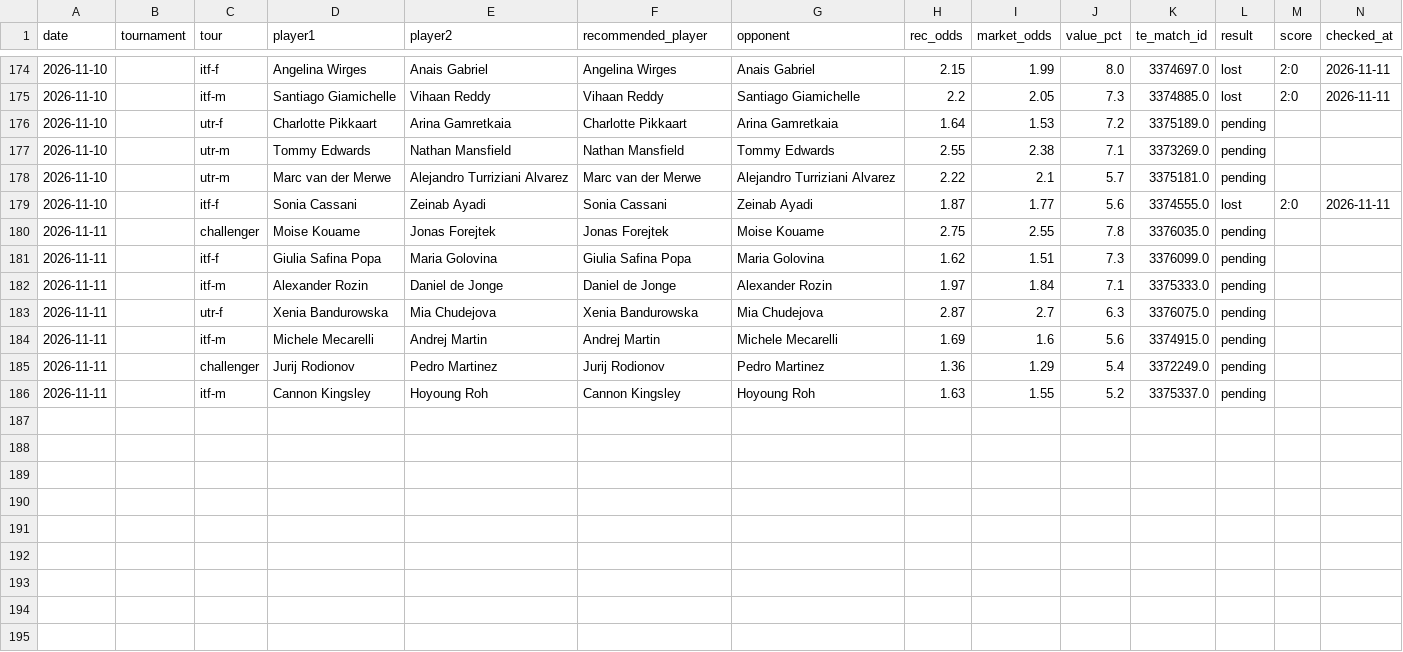
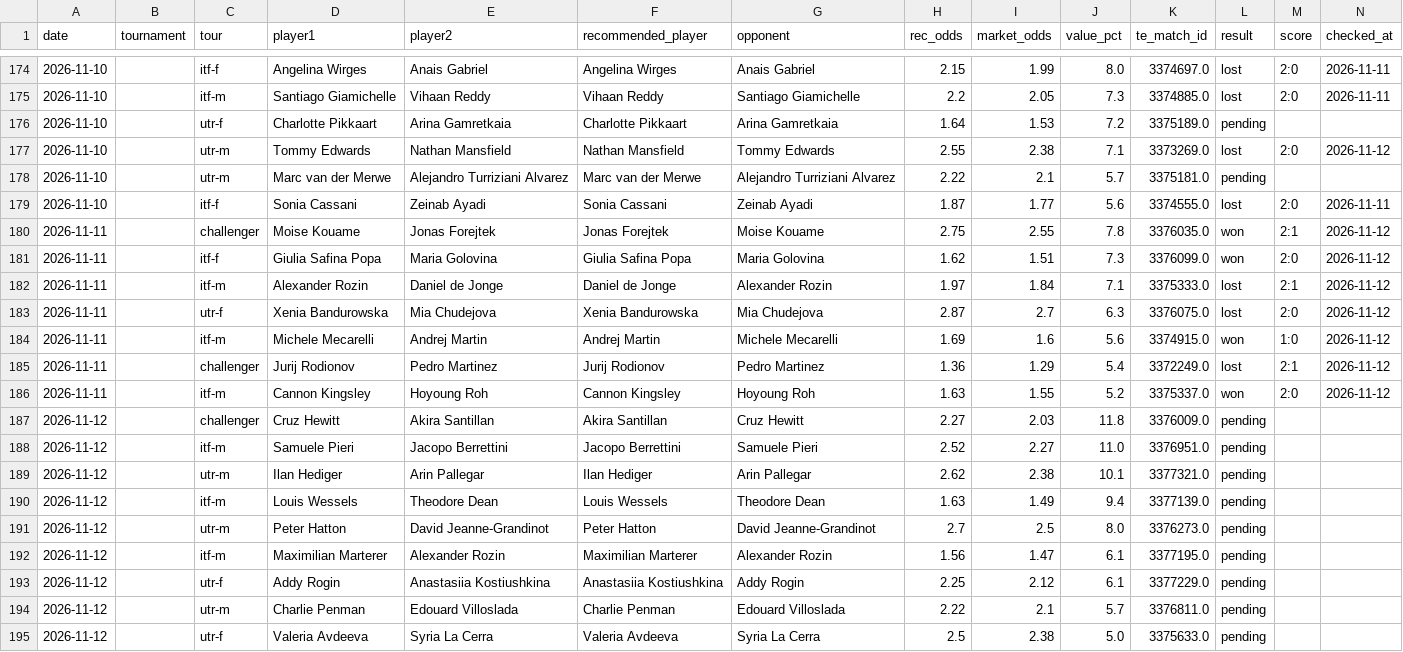
Before and after one commit to andrei0182/pariuri, a CSV file: tennis/stats/market_value_log.csv, drawn as a sheet; only a part is shown, gaps mark what is left out; rows hold the shown columns only; the diff names each change by its address in the sheet, - before the commit and + after, or states it on an @@ line.

```diff
--- a/tennis/stats/market_value_log.csv
+++ b/tennis/stats/market_value_log.csv
-L177 (result): pending
+L177 (result): lost
-M177 (score): (empty)
+M177 (score): 2:0
-N177 (checked_at): (empty)
+N177 (checked_at): 2026-11-12
-L180:L181 (result): pending
+L180:L181 (result): won
-M180 (score): (empty)
+M180 (score): 2:1
-N180:N186 (checked_at): (empty)
+N180:N186 (checked_at): 2026-11-12
-M181 (score): (empty)
+M181 (score): 2:0
-L182:L183 (result): pending
+L182:L183 (result): lost
-M182 (score): (empty)
+M182 (score): 2:1
-M183 (score): (empty)
+M183 (score): 2:0
-L184 (result): pending
+L184 (result): won
-M184 (score): (empty)
+M184 (score): 1:0
-L185 (result): pending
+L185 (result): lost
-M185 (score): (empty)
+M185 (score): 2:1
-L186 (result): pending
+L186 (result): won
-M186 (score): (empty)
+M186 (score): 2:0
+row 187: 2026-11-12 |  | challenger | Cruz Hewitt | Akira Santillan | Akira Santillan | Cruz Hewitt | 2.27 | 2.03 | 11.8 | 3376009.0 | pending
+row 188: 2026-11-12 |  | itf-m | Samuele Pieri | Jacopo Berrettini | Jacopo Berrettini | Samuele Pieri | 2.52 | 2.27 | 11.0 | 3376951.0 | pending
+row 189: 2026-11-12 |  | utr-m | Ilan Hediger | Arin Pallegar | Ilan Hediger | Arin Pallegar | 2.62 | 2.38 | 10.1 | 3377321.0 | pending
+row 190: 2026-11-12 |  | itf-m | Louis Wessels | Theodore Dean | Louis Wessels | Theodore Dean | 1.63 | 1.49 | 9.4 | 3377139.0 | pending
+row 191: 2026-11-12 |  | utr-m | Peter Hatton | David Jeanne-Grandinot | Peter Hatton | David Jeanne-Grandinot | 2.7 | 2.5 | 8.0 | 3376273.0 | pending
+row 192: 2026-11-12 |  | itf-m | Maximilian Marterer | Alexander Rozin | Maximilian Marterer | Alexander Rozin | 1.56 | 1.47 | 6.1 | 3377195.0 | pending
+row 193: 2026-11-12 |  | utr-f | Addy Rogin | Anastasiia Kostiushkina | Anastasiia Kostiushkina | Addy Rogin | 2.25 | 2.12 | 6.1 | 3377229.0 | pending
+row 194: 2026-11-12 |  | utr-m | Charlie Penman | Edouard Villoslada | Charlie Penman | Edouard Villoslada | 2.22 | 2.1 | 5.7 | 3376811.0 | pending
+row 195: 2026-11-12 |  | utr-f | Valeria Avdeeva | Syria La Cerra | Valeria Avdeeva | Syria La Cerra | 2.5 | 2.38 | 5.0 | 3375633.0 | pending
```
Also changed, not shown: tennis/stats/model90_log.csv, tennis/stats/picks_log.csv, 5 other files.
